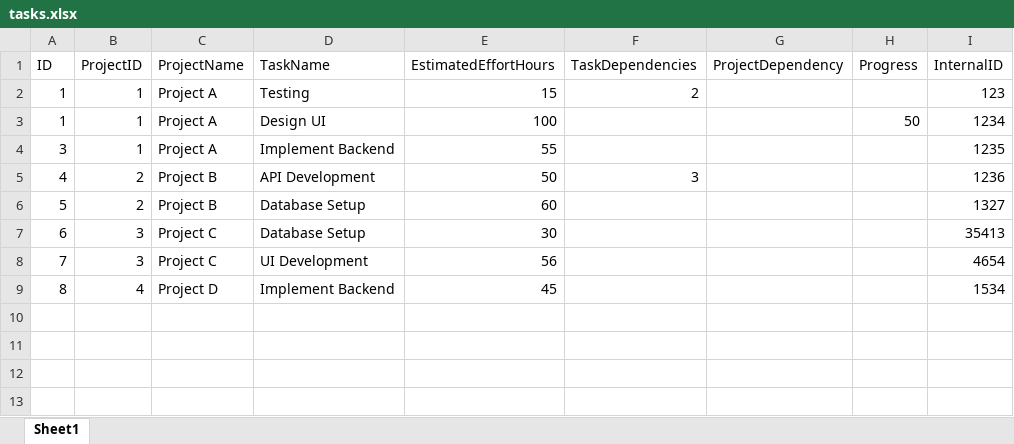
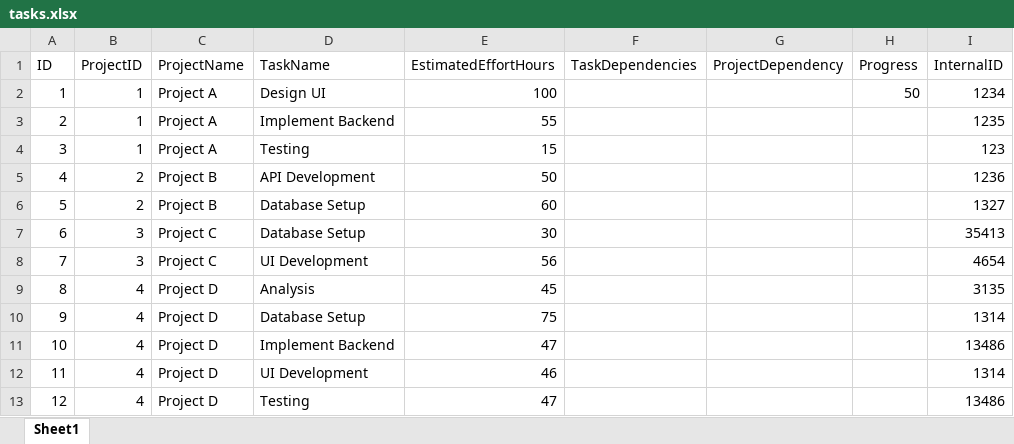
Before and after one commit to josefernandoferreiragomes/SpreadsheetUtilities, an Excel workbook: ExampleFiles/tasks.xlsx, sheet Sheet1, drawn as a sheet; values as stored, in another font and other column widths than the file's, no borders; table styles not drawn; removed rows and columns are numbered as before the commit, all else as after; the diff names each change by its address in the sheet, - before the commit and + after, or states it on an @@ line.

Commit message:
Update excel files and default rules, and holidays

```diff
--- a/ExampleFiles/tasks.xlsx (sheet Sheet1)
+++ b/ExampleFiles/tasks.xlsx (sheet Sheet1)
-row 2: 1 | 1 | Project A | Testing | 15 | 2 |  |  | 123
-A3 (ID): 3
+A3 (ID): 2
+row 4: 3 | 1 | Project A | Testing | 15 |  |  |  | 123
-F5 (TaskDependencies): 3
+F5 (TaskDependencies): (empty)
-D9 (TaskName): Implement Backend
+D9 (TaskName): Analysis
-I9 (InternalID): 1534
+I9 (InternalID): 3135
+row 10: 9 | 4 | Project D | Database Setup | 75 |  |  |  | 1314
+row 11: 10 | 4 | Project D | Implement Backend | 47 |  |  |  | 13486
+row 12: 11 | 4 | Project D | UI Development | 46 |  |  |  | 1314
+row 13: 12 | 4 | Project D | Testing | 47 |  |  |  | 13486
```
Also changed, not shown: ExampleFiles/projects.xlsx, ExampleFiles/team.xlsx, 8 other files.
